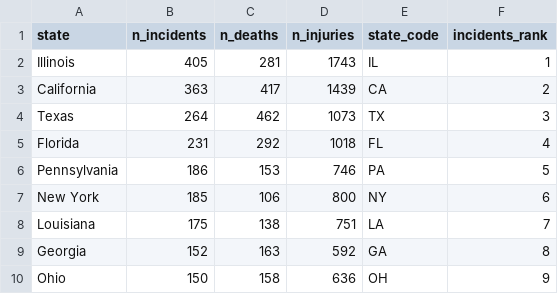
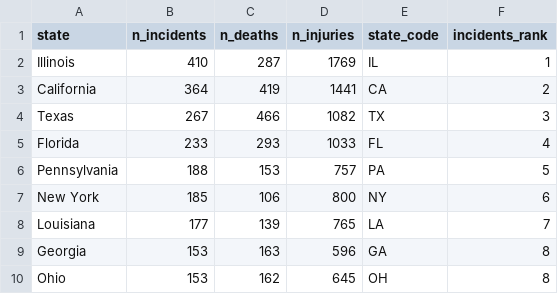
Before and after one commit to trevorschrotz/gun_violence_mass_shootings, a CSV file: top_nine_states.csv, drawn as a sheet.

```diff
--- a/top_nine_states.csv
+++ b/top_nine_states.csv
@@ -1,10 +1,10 @@
 state,n_incidents,n_deaths,n_injuries,state_code,incidents_rank
-Illinois,405,281,1743,IL,1
-California,363,417,1439,CA,2
-Texas,264,462,1073,TX,3
-Florida,231,292,1018,FL,4
-Pennsylvania,186,153,746,PA,5
+Illinois,410,287,1769,IL,1
+California,364,419,1441,CA,2
+Texas,267,466,1082,TX,3
+Florida,233,293,1033,FL,4
+Pennsylvania,188,153,757,PA,5
 New York,185,106,800,NY,6
-Louisiana,175,138,751,LA,7
-Georgia,152,163,592,GA,8
-Ohio,150,158,636,OH,9
+Louisiana,177,139,765,LA,7
+Georgia,153,163,596,GA,8
+Ohio,153,162,645,OH,8
```
Also changed, not shown: 6 other files.
